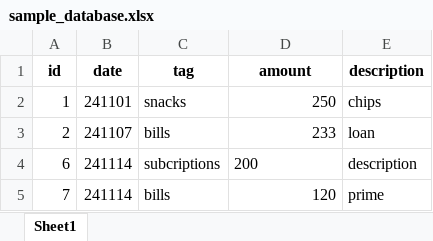
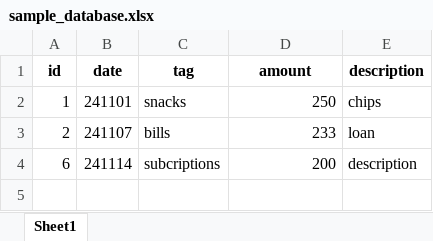
Before and after one commit to sriram835/budgeting_program, an Excel workbook: database/sample_database.xlsx, sheet Sheet1, drawn as a sheet; values as stored, in another font and other column widths than the file's, no borders; the diff names each change by its address in the sheet, - before the commit and + after, or states it on an @@ line.

```diff
--- a/database/sample_database.xlsx (sheet Sheet1)
+++ b/database/sample_database.xlsx (sheet Sheet1)
-D4 alignment: left
+D4 alignment: right
-row 5: 7 | 241114 | bills | 120 | prime
```
Also changed, not shown: 1 other file.
